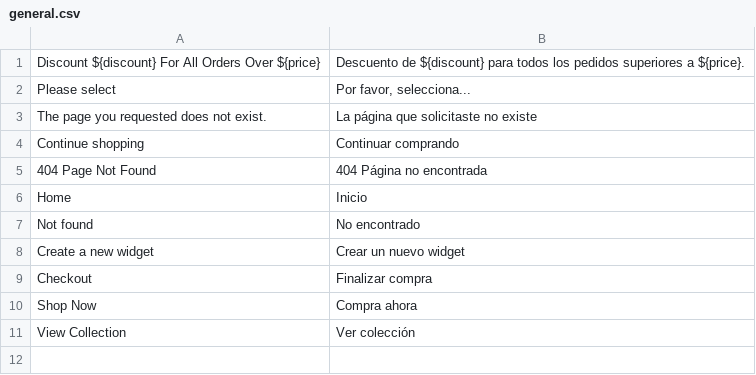
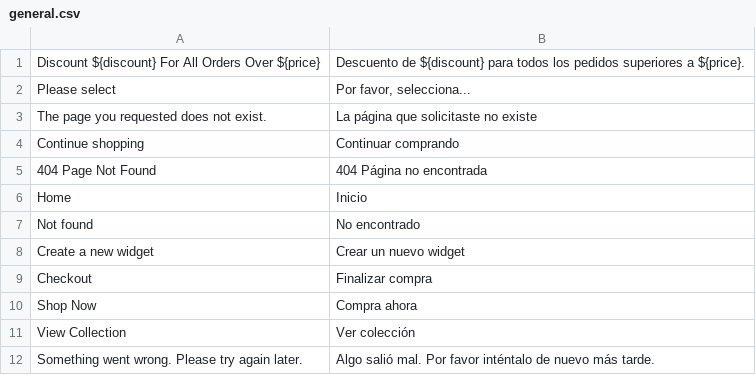
Before and after one commit to sovietto/evershop, a CSV file: translations/es/general.csv, drawn as a sheet; the diff names each change by its address in the sheet, - before the commit and + after, or states it on an @@ line.

```diff
--- a/translations/es/general.csv
+++ b/translations/es/general.csv
+row 12: Something went wrong. Please try again later. | Algo salió mal. Por favor inténtalo de nuevo más tarde.
```
Also changed, not shown: translations/es/account.csv, translations/es/checkout.csv.
